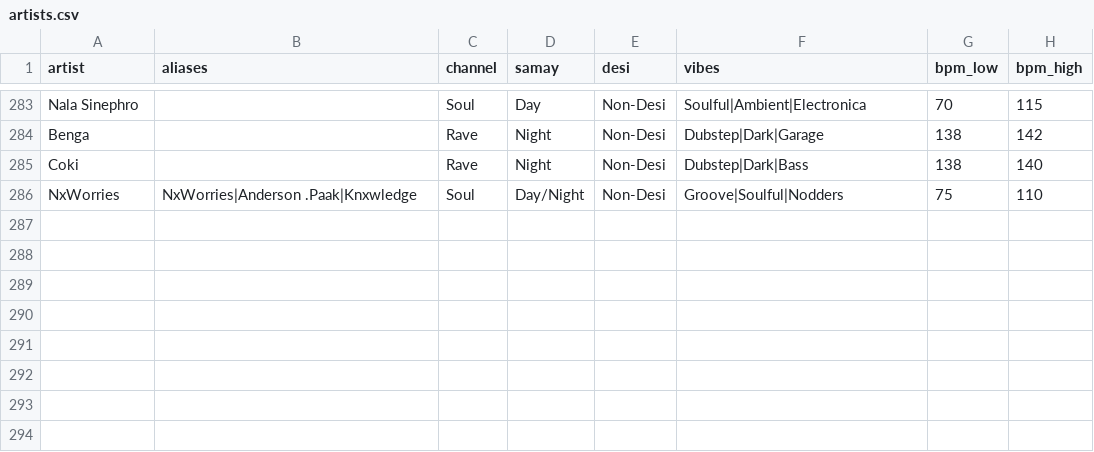
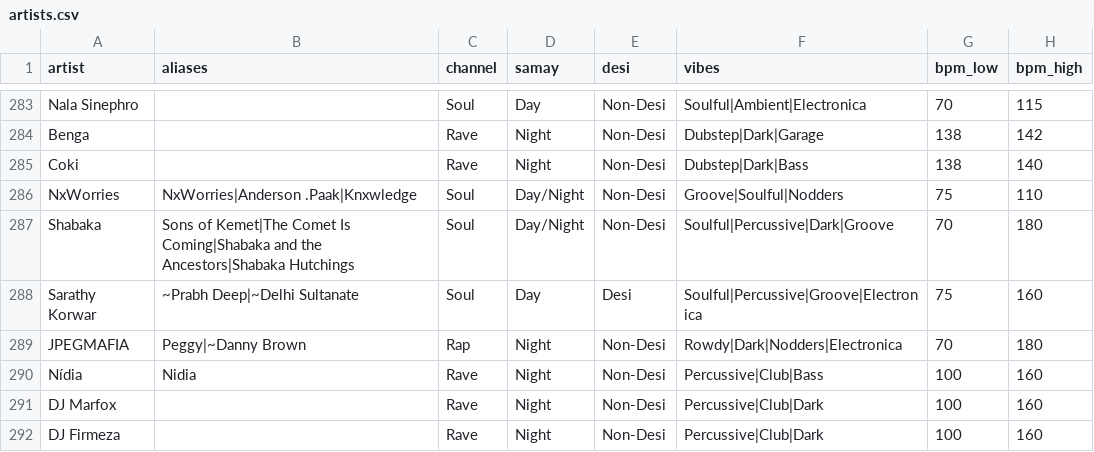
Before and after one commit to prahlaadr/pyaar-radio, a CSV file: public/data/artists.csv, drawn as a sheet; only a part is shown, gaps mark what is left out; the diff names each change by its address in the sheet, - before the commit and + after, or states it on an @@ line.

```diff
--- a/public/data/artists.csv
+++ b/public/data/artists.csv
+row 287: Shabaka | Sons of Kemet|The Comet Is Coming|Shabaka and the Ancestors|Shabaka Hutchings | Soul | Day/Night | Non-Desi | Soulful|Percussive|Dark|Groove | 70 | 180
+row 288: Sarathy Korwar | ~Prabh Deep|~Delhi Sultanate | Soul | Day | Desi | Soulful|Percussive|Groove|Electronica | 75 | 160
+row 289: JPEGMAFIA | Peggy|~Danny Brown | Rap | Night | Non-Desi | Rowdy|Dark|Nodders|Electronica | 70 | 180
+row 290: Nídia | Nidia | Rave | Night | Non-Desi | Percussive|Club|Bass | 100 | 160
+row 291: DJ Marfox |  | Rave | Night | Non-Desi | Percussive|Club|Dark | 100 | 160
+row 292: DJ Firmeza |  | Rave | Night | Non-Desi | Percussive|Club|Dark | 100 | 160
```
